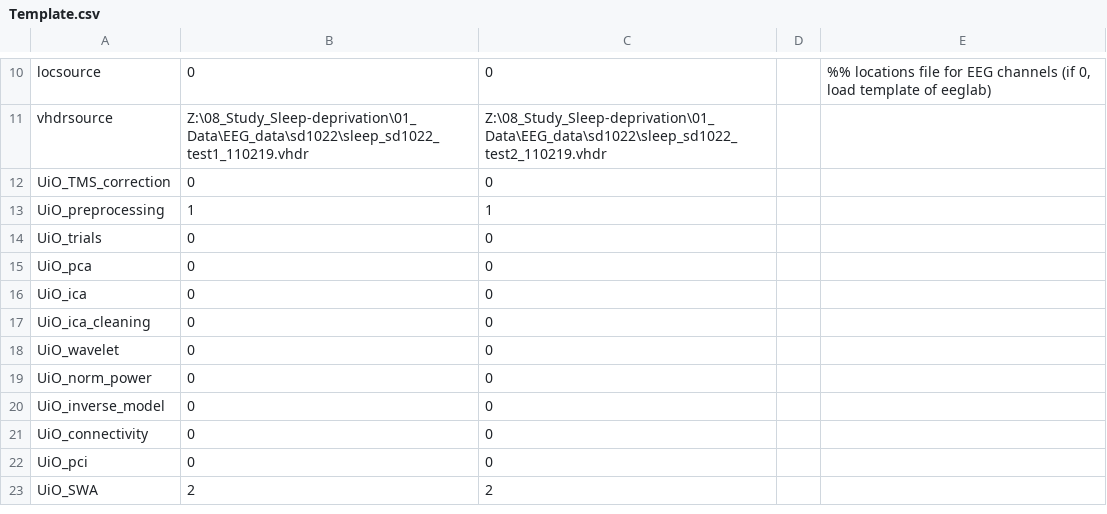
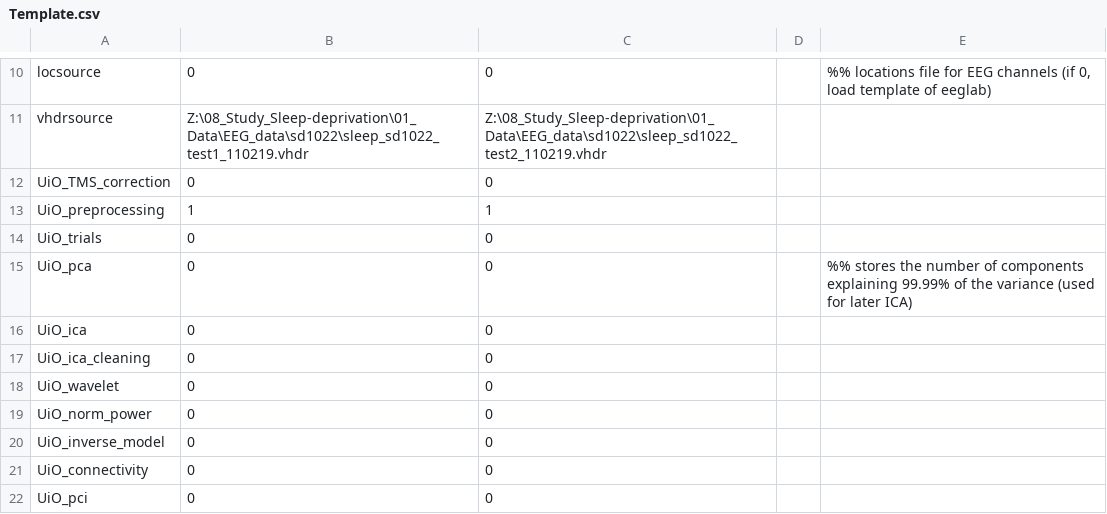
Before and after one commit to benjaminthuerer/UiO_EEG_analysis, a CSV file: userfiles/Template.csv, drawn as a sheet; only a part is shown, gaps mark what is left out; the shorter side is filled out with more unchanged rows.

```diff
--- a/userfiles/Template.csv
+++ b/userfiles/Template.csv
@@ -14,3 +14,3 @@ UiO_preprocessing;1;1;;
 UiO_trials;0;0;;
-UiO_pca;0;0;;
+UiO_pca;0;0;;%% stores the number of components explaining 99.99% of the variance (used for later ICA)
 UiO_ica;0;0;;
```
Also changed, not shown: userfiles/sleepDep.csv, 5 other files.
